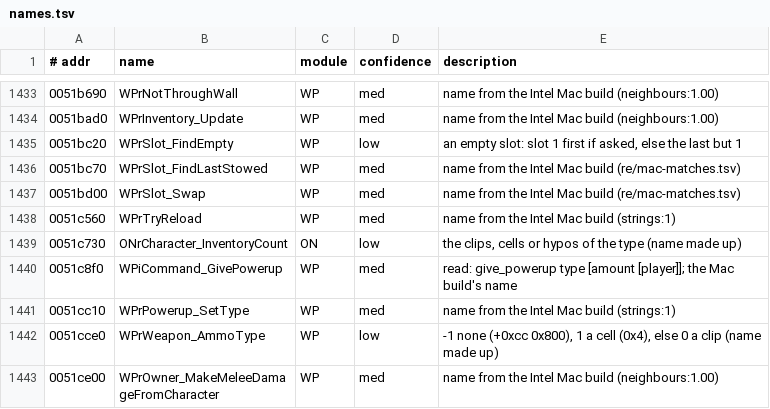
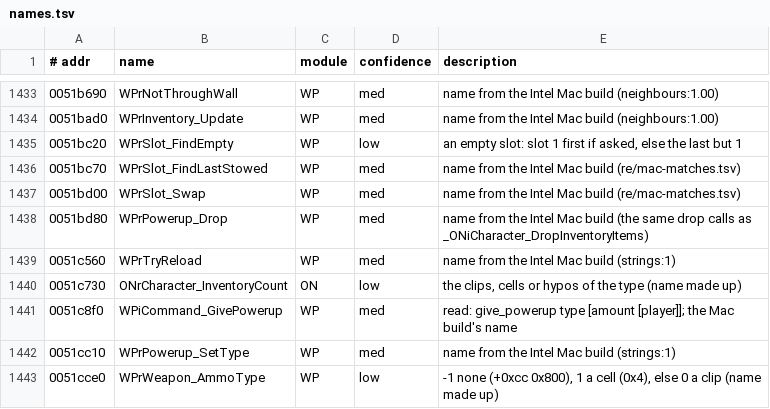
Before and after one commit to emdzej/openoni, a TSV file: tools/ghidra/names.tsv, drawn as a sheet; only a part is shown, gaps mark what is left out; the shorter side is filled out with more unchanged rows; the diff names each change by its address in the sheet, - before the commit and + after, or states it on an @@ line.

```diff
--- a/tools/ghidra/names.tsv
+++ b/tools/ghidra/names.tsv
+row 1438: 0051bd80 | WPrPowerup_Drop | WP | med | name from the Intel Mac build (the same drop calls as _ONiCharacter_DropInventoryItems)
```
Also changed, not shown: 9 other files.
